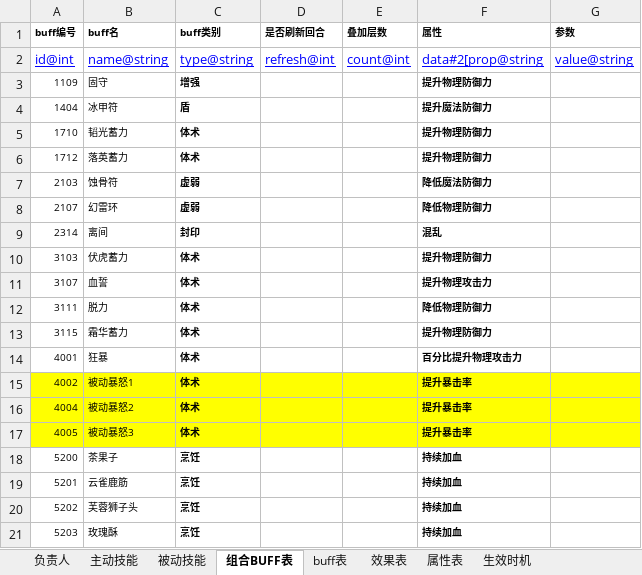
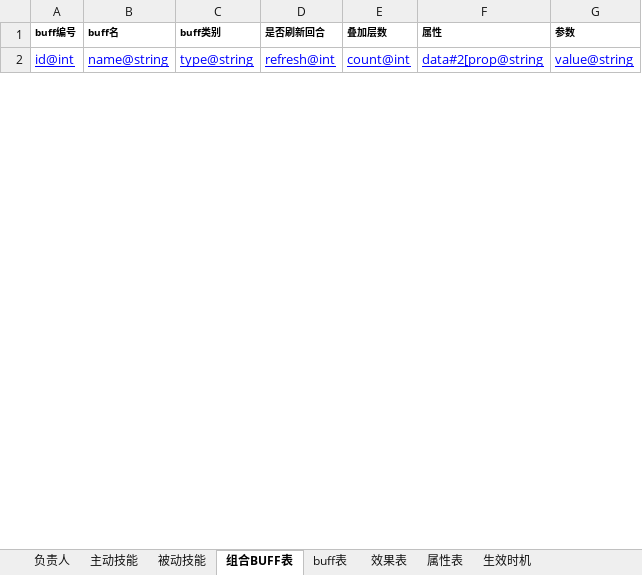
Before and after one commit to hw233/lolita_son, an Excel workbook: tool/table/table/skill.xlsx, sheet 组合BUFF表, drawn as a sheet; only a part is shown; values as stored, in another font and other column widths than the file's, no borders; removed rows and columns are numbered as before the commit, all else as after; the diff covers the shown part only; the diff names each change by its address in the sheet, - before the commit and + after, or states it on an @@ line.

```diff
--- a/tool/table/table/skill.xlsx (sheet 组合BUFF表)
+++ b/tool/table/table/skill.xlsx (sheet 组合BUFF表)
-row 3: 1109 | 固守 | 增强 |  |  | 提升物理防御力
-row 4: 1404 | 冰甲符 | 盾 |  |  | 提升魔法防御力
-row 5: 1710 | 韬光蓄力 | 体术 |  |  | 提升物理防御力
-row 6: 1712 | 落英蓄力 | 体术 |  |  | 提升物理防御力
-row 7: 2103 | 蚀骨符 | 虚弱 |  |  | 降低魔法防御力
-row 8: 2107 | 幻雷环 | 虚弱 |  |  | 降低物理防御力
-row 9: 2314 | 离间 | 封印 |  |  | 混乱
-row 10: 3103 | 伏虎蓄力 | 体术 |  |  | 提升物理防御力
-row 11: 3107 | 血誓 | 体术 |  |  | 提升物理攻击力
-row 12: 3111 | 脱力 | 体术 |  |  | 降低物理防御力
-row 13: 3115 | 霜华蓄力 | 体术 |  |  | 提升物理防御力
-row 14: 4001 | 狂暴 | 体术 |  |  | 百分比提升物理攻击力
-row 15: 4002 | 被动暴怒1 | 体术 |  |  | 提升暴击率
-row 16: 4004 | 被动暴怒2 | 体术 |  |  | 提升暴击率
-row 17: 4005 | 被动暴怒3 | 体术 |  |  | 提升暴击率
-row 18: 5200 | 茶果子 | 烹饪 |  |  | 持续加血
-row 19: 5201 | 云雀鹿筋 | 烹饪 |  |  | 持续加血
-row 20: 5202 | 芙蓉狮子头 | 烹饪 |  |  | 持续加血
-row 21: 5203 | 玫瑰酥 | 烹饪 |  |  | 持续加血
```
Also changed, not shown: 2 added rows and 76 removed rows elsewhere in this sheet, sheet 主动技能, sheet buff表, sheet 被动技能, 23 other files.
